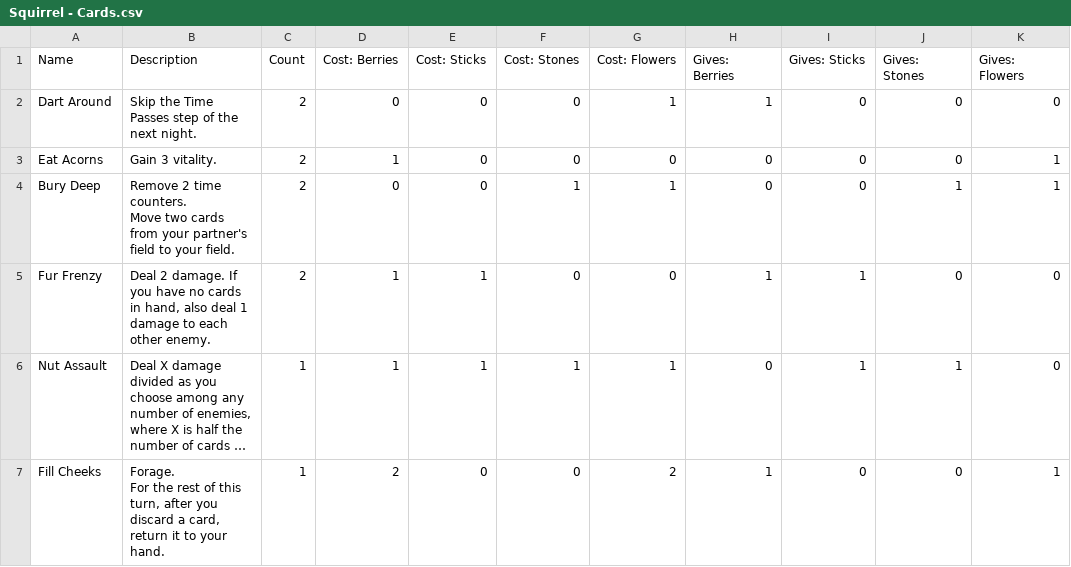
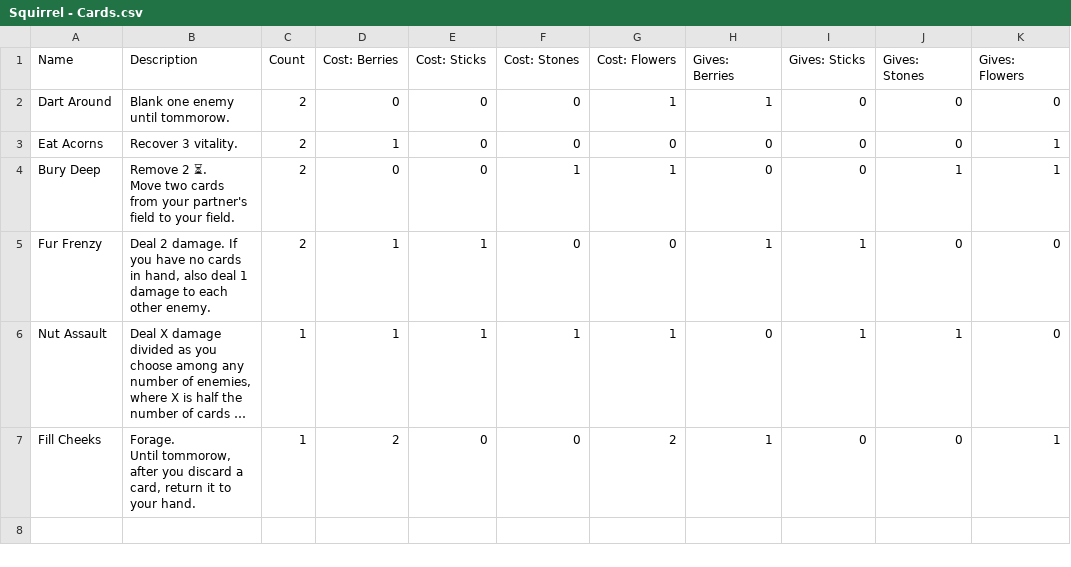
Before and after one commit to tylorlilley/UnlikelyHeroesCardGenerator, a CSV file: data/source/Squirrel - Cards.csv, drawn as a sheet; only a part is shown; long unchanged cells end in …; ↵ is a line break in a cell; the diff names each change by its address in the sheet, - before the commit and + after, or states it on an @@ line.

```diff
--- a/data/source/Squirrel - Cards.csv
+++ b/data/source/Squirrel - Cards.csv
-B2 (Description): Skip the Time Passes step of the next night.
+B2 (Description): Blank one enemy until tommorow.
-B3 (Description): Gain 3 vitality.
+B3 (Description): Recover 3 vitality.
-B4 (Description): Remove 2 time counters. ↵ Move two…
+B4 (Description): Remove 2 ⏳. ↵ Move two…
-B7 (Description): Forage. ↵ For the rest of this turn, after you…
+B7 (Description): Forage. ↵ Until tommorow, after you…
```
Also changed, not shown: data/source/Jazzmondius - Cards.csv, data/source/The Swarm - Cards.csv, 10 other files.
